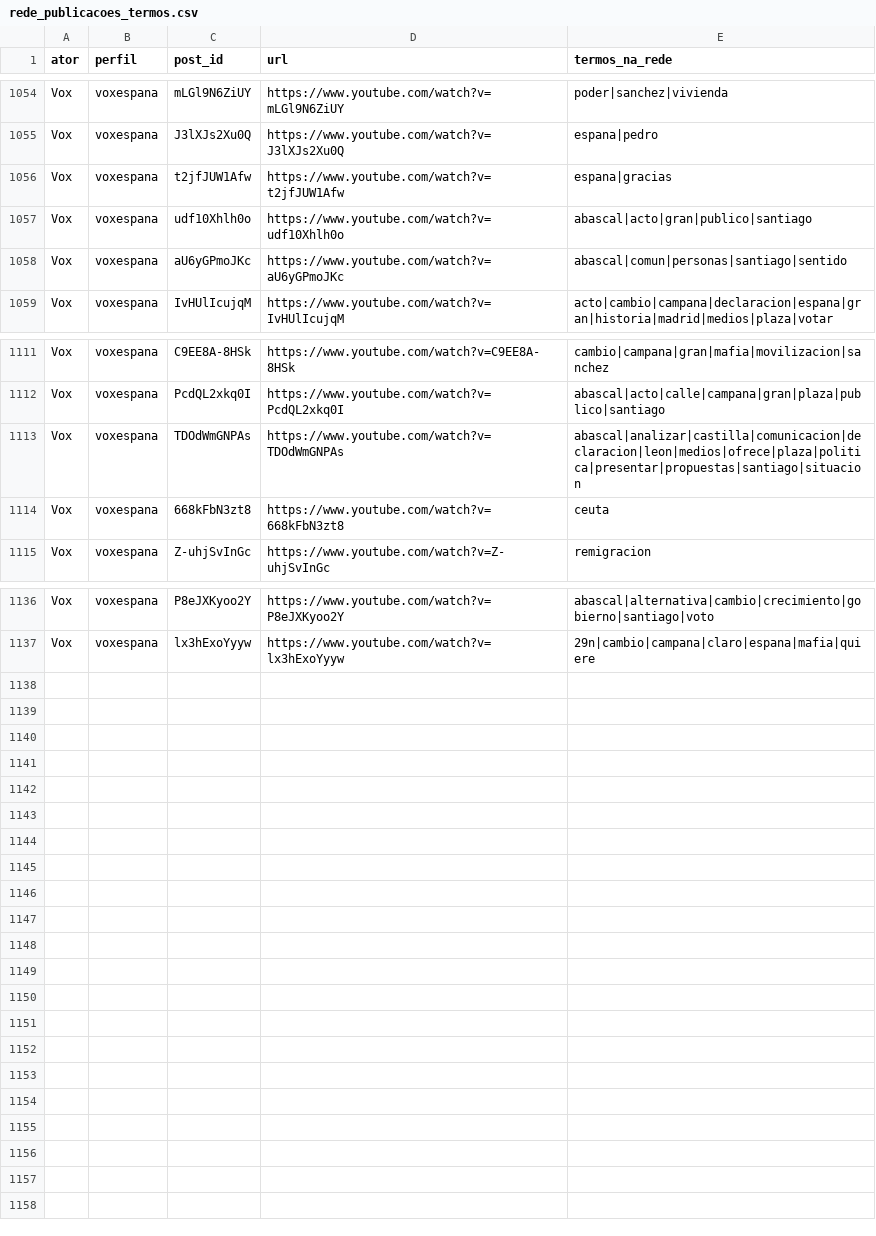
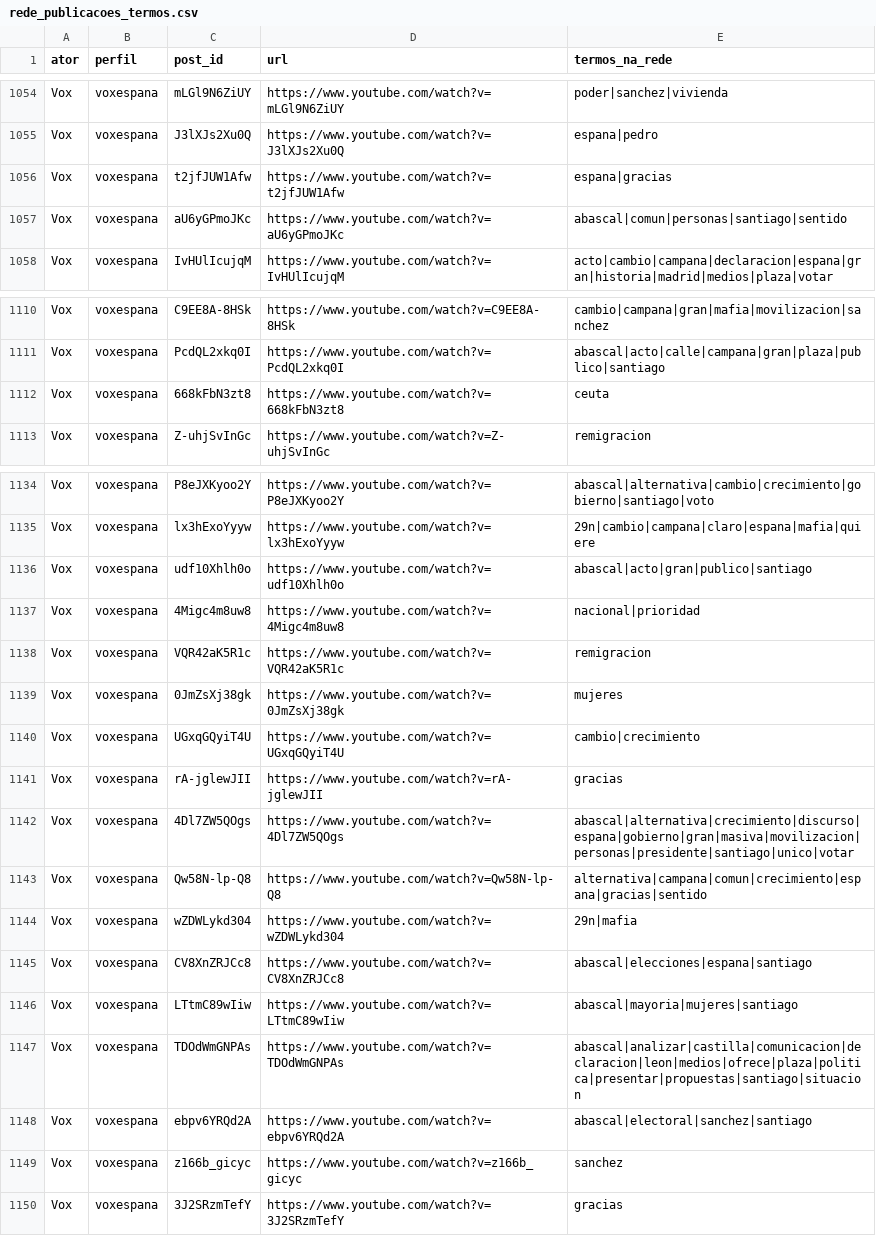
Before and after one commit to WandersonH/odi-espanha, a CSV file: data/youtube/rede_publicacoes_termos.csv, drawn as a sheet; only a part is shown, gaps mark what is left out.

```diff
--- a/data/youtube/rede_publicacoes_termos.csv
+++ b/data/youtube/rede_publicacoes_termos.csv
@@ -1056,3 +1056,2 @@ Vox,voxespana,J3lXJs2Xu0Q,https://www.youtube.com/watch?v=J3lXJs2Xu0Q,espana|ped
 Vox,voxespana,t2jfJUW1Afw,https://www.youtube.com/watch?v=t2jfJUW1Afw,espana|gracias
-Vox,voxespana,udf10Xhlh0o,https://www.youtube.com/watch?v=udf10Xhlh0o,abascal|acto|gran|publico|santiago
 Vox,voxespana,aU6yGPmoJKc,https://www.youtube.com/watch?v=aU6yGPmoJKc,abascal|comun|personas|santiago|sentido
@@ -1112,3 +1111,2 @@ Vox,voxespana,C9EE8A-8HSk,https://www.youtube.com/watch?v=C9EE8A-8HSk,cambio|cam
 Vox,voxespana,PcdQL2xkq0I,https://www.youtube.com/watch?v=PcdQL2xkq0I,abascal|acto|calle|campana|gran|plaza|publico|santiago
-Vox,voxespana,TDOdWmGNPAs,https://www.youtube.com/watch?v=TDOdWmGNPAs,abascal|analizar|castilla|comunicacion|declaracion|leon|medios|ofrece|plaza|politica|presentar|propuestas|santiago|situacion
 Vox,voxespana,668kFbN3zt8,https://www.youtube.com/watch?v=668kFbN3zt8,ceuta
@@ -1137 +1135,16 @@ Vox,voxespana,P8eJXKyoo2Y,https://www.youtube.com/watch?v=P8eJXKyoo2Y,abascal|al
 Vox,voxespana,lx3hExoYyyw,https://www.youtube.com/watch?v=lx3hExoYyyw,29n|cambio|campana|claro|espana|mafia|quiere
+Vox,voxespana,udf10Xhlh0o,https://www.youtube.com/watch?v=udf10Xhlh0o,abascal|acto|gran|publico|santiago
+Vox,voxespana,4Migc4m8uw8,https://www.youtube.com/watch?v=4Migc4m8uw8,nacional|prioridad
+Vox,voxespana,VQR42aK5R1c,https://www.youtube.com/watch?v=VQR42aK5R1c,remigracion
+Vox,voxespana,0JmZsXj38gk,https://www.youtube.com/watch?v=0JmZsXj38gk,mujeres
+Vox,voxespana,UGxqGQyiT4U,https://www.youtube.com/watch?v=UGxqGQyiT4U,cambio|crecimiento
+Vox,voxespana,rA-jglewJII,https://www.youtube.com/watch?v=rA-jglewJII,gracias
+Vox,voxespana,4Dl7ZW5QOgs,https://www.youtube.com/watch?v=4Dl7ZW5QOgs,abascal|alternativa|crecimiento|discurso|espana|gobierno|gran|masiva|movilizacion|personas|presidente|santiago|unico|votar
+Vox,voxespana,Qw58N-lp-Q8,https://www.youtube.com/watch?v=Qw58N-lp-Q8,alternativa|campana|comun|crecimiento|espana|gracias|sentido
+Vox,voxespana,wZDWLykd304,https://www.youtube.com/watch?v=wZDWLykd304,29n|mafia
+Vox,voxespana,CV8XnZRJCc8,https://www.youtube.com/watch?v=CV8XnZRJCc8,abascal|elecciones|espana|santiago
+Vox,voxespana,LTtmC89wIiw,https://www.youtube.com/watch?v=LTtmC89wIiw,abascal|mayoria|mujeres|santiago
+Vox,voxespana,TDOdWmGNPAs,https://www.youtube.com/watch?v=TDOdWmGNPAs,abascal|analizar|castilla|comunicacion|declaracion|leon|medios|ofrece|plaza|politica|presentar|propuestas|santiago|situacion
+Vox,voxespana,ebpv6YRQd2A,https://www.youtube.com/watch?v=ebpv6YRQd2A,abascal|electoral|sanchez|santiago
+Vox,voxespana,z166b_gicyc,https://www.youtube.com/watch?v=z166b_gicyc,sanchez
+Vox,voxespana,3J2SRzmTefY,https://www.youtube.com/watch?v=3J2SRzmTefY,gracias
```
Also changed, not shown: data/youtube/rede_arestas.csv, data/youtube/rede_nos.csv, 36 other files.
